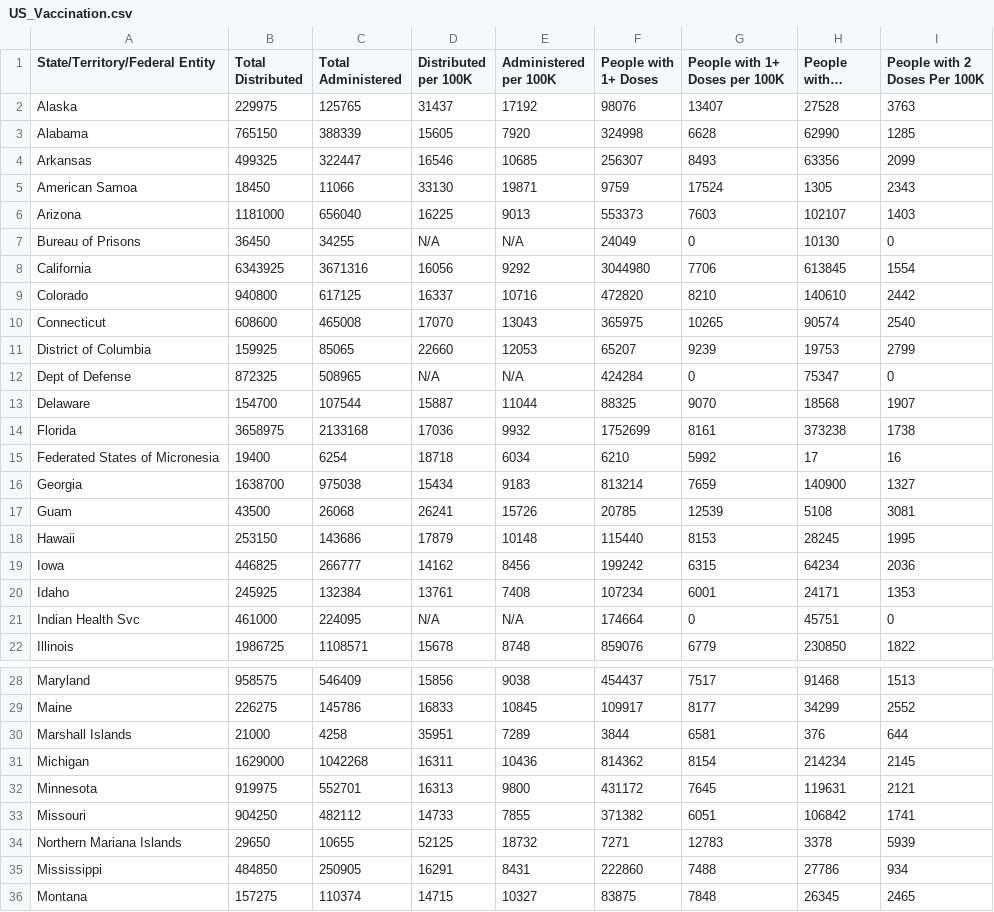
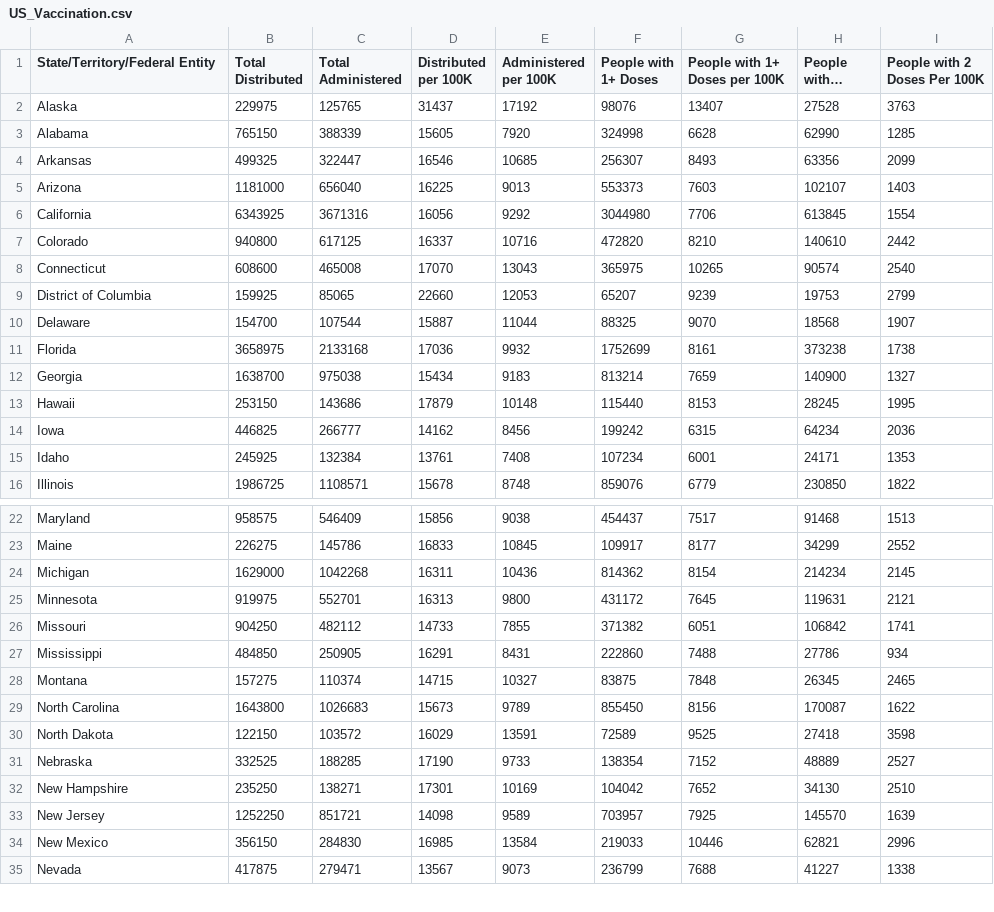
Before and after one commit to AmlanAlok/cse5330-database-1, a CSV file: project-1/dataset/005_Project1_Data/US_Vaccination.csv, drawn as a sheet; only a part is shown, gaps mark what is left out; the shorter side is filled out with more unchanged rows; long unchanged cells end in …; the diff covers the shown part only; the diff names each change by its address in the sheet, - before the commit and + after, or states it on an @@ line.

Commit message:
modified data to insert

```diff
--- a/project-1/dataset/005_Project1_Data/US_Vaccination.csv
+++ b/project-1/dataset/005_Project1_Data/US_Vaccination.csv
-row 5: American Samoa | 18450 | 11066 | 33130 | 19871 | 9759 | 17524 | 1305 | 2343
-row 7: Bureau of Prisons | 36450 | 34255 | N/A | N/A | 24049 | 0 | 10130 | 0
-row 12: Dept of Defense | 872325 | 508965 | N/A | N/A | 424284 | 0 | 75347 | 0
-row 15: Federated States of Micronesia | 19400 | 6254 | 18718 | 6034 | 6210 | 5992 | 17 | 16
-row 17: Guam | 43500 | 26068 | 26241 | 15726 | 20785 | 12539 | 5108 | 3081
-row 21: Indian Health Svc | 461000 | 224095 | N/A | N/A | 174664 | 0 | 45751 | 0
-row 30: Marshall Islands | 21000 | 4258 | 35951 | 7289 | 3844 | 6581 | 376 | 644
-row 34: Northern Mariana Islands | 29650 | 10655 | 52125 | 18732 | 7271 | 12783 | 3378 | 5939
```
Also changed, not shown: 3 removed rows and 1 edited cell elsewhere in this file, project-1/dataset/005_Project1_Data/US_state.csv, project-1/dataset/005_Project1_Data/Us_County.csv.
